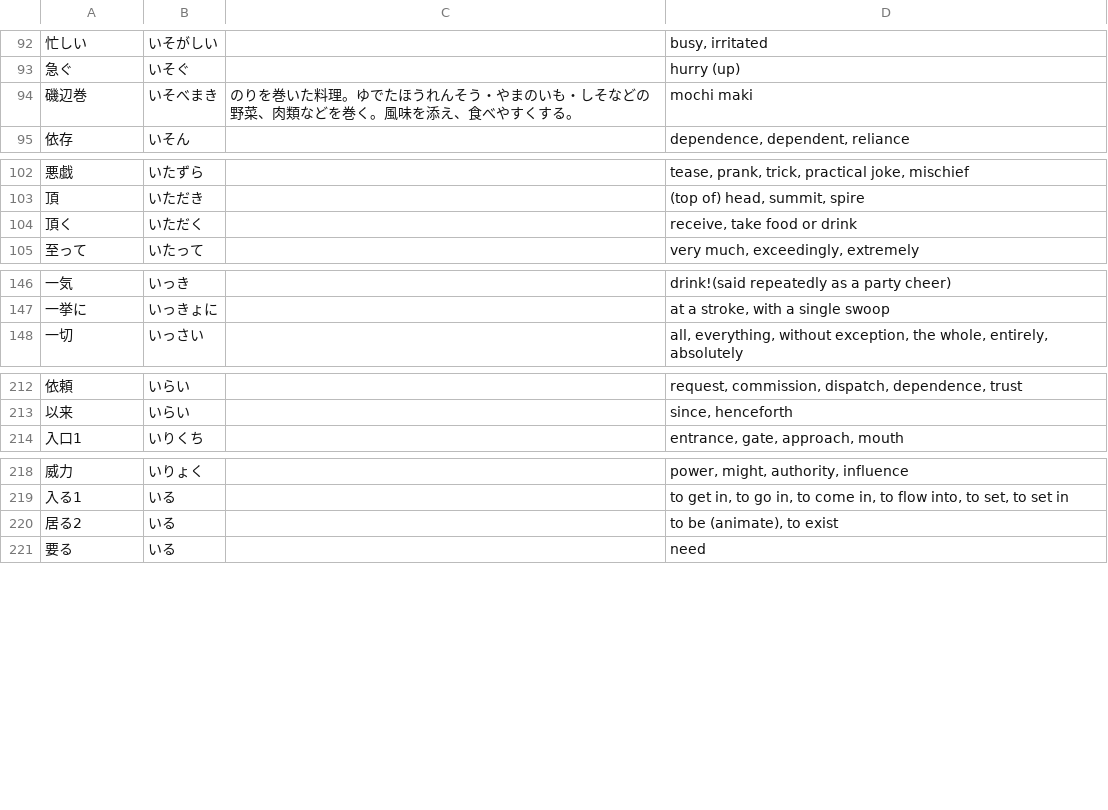
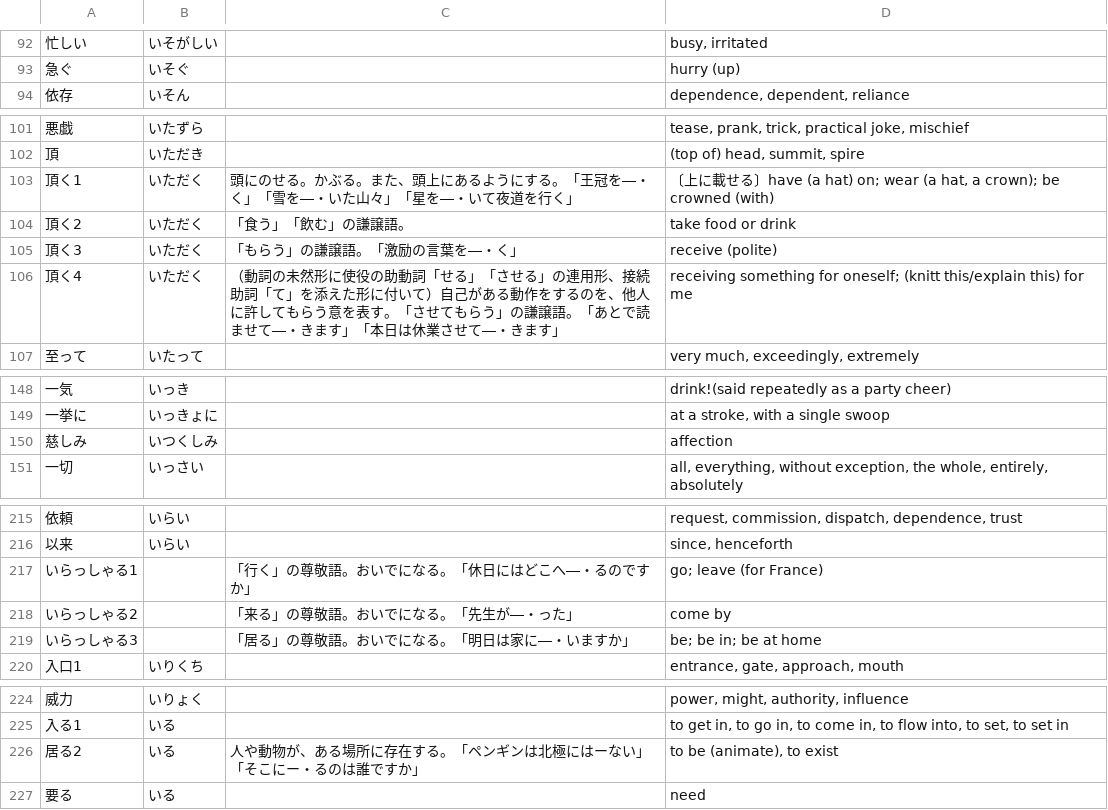
Before and after one commit to EmilRehnberg/js-for-anki, a TSV file: data/words/i.tsv, drawn as a sheet; only a part is shown, gaps mark what is left out.

Commit message:
adds more words

```diff
--- a/data/words/i.tsv
+++ b/data/words/i.tsv
@@ -93,3 +93,2 @@
 急ぐ	いそぐ		hurry (up)
-磯辺巻	いそべまき	のりを巻いた料理。ゆでたほうれんそう・やまのいも・しそなどの野菜、肉類などを巻く。風味を添え、食べやすくする。	mochi maki
 依存	いそん		dependence, dependent, reliance
@@ -103,3 +102,6 @@
 頂	いただき		(top of) head, summit, spire
-頂く	いただく		receive, take food or drink
+頂く1	いただく	頭にのせる。かぶる。また、頭上にあるようにする。「王冠を―・く」「雪を―・いた山々」「星を―・いて夜道を行く」	〔上に載せる〕have (a hat) on; wear (a hat, a crown); be crowned (with)
+頂く2	いただく	「食う」「飲む」の謙譲語。	take food or drink
+頂く3	いただく	「もらう」の謙譲語。「激励の言葉を―・く」	receive (polite)
+頂く4	いただく	（動詞の未然形に使役の助動詞「せる」「させる」の連用形、接続助詞「て」を添えた形に付いて）自己がある動作をするのを、他人に許してもらう意を表す。「させてもらう」の謙譲語。「あとで読ませて―・きます」「本日は休業させて―・きます」	receiving something for oneself;   (knitt this/explain this) for me
 至って	いたって		very much, exceedingly, extremely
@@ -147,2 +149,3 @@
 一挙に	いっきょに		at a stroke, with a single swoop
+慈しみ	いつくしみ		affection
 一切	いっさい		all, everything, without exception, the whole, entirely, absolutely
@@ -213,2 +216,5 @@
 以来	いらい		since, henceforth
+いらっしゃる1		「行く」の尊敬語。おいでになる。「休日にはどこへ―・るのですか」	go; leave (for France)
+いらっしゃる2		「来る」の尊敬語。おいでになる。「先生が―・った」	come by
+いらっしゃる3		「居る」の尊敬語。おいでになる。「明日は家に―・いますか」	be; be in; be at home
 入口1	いりくち		entrance, gate, approach, mouth
@@ -219,3 +225,3 @@
 入る1	いる		to get in, to go in, to come in, to flow into, to set, to set in
-居る2	いる		to be (animate), to exist
+居る2	いる	人や動物が、ある場所に存在する。「ペンギンは北極にはーない」「そこにー・るのは誰ですか」	to be (animate), to exist
 要る	いる		need
```
Also changed, not shown: data/words/ka.tsv, data/words/ko.tsv, 37 other files.
